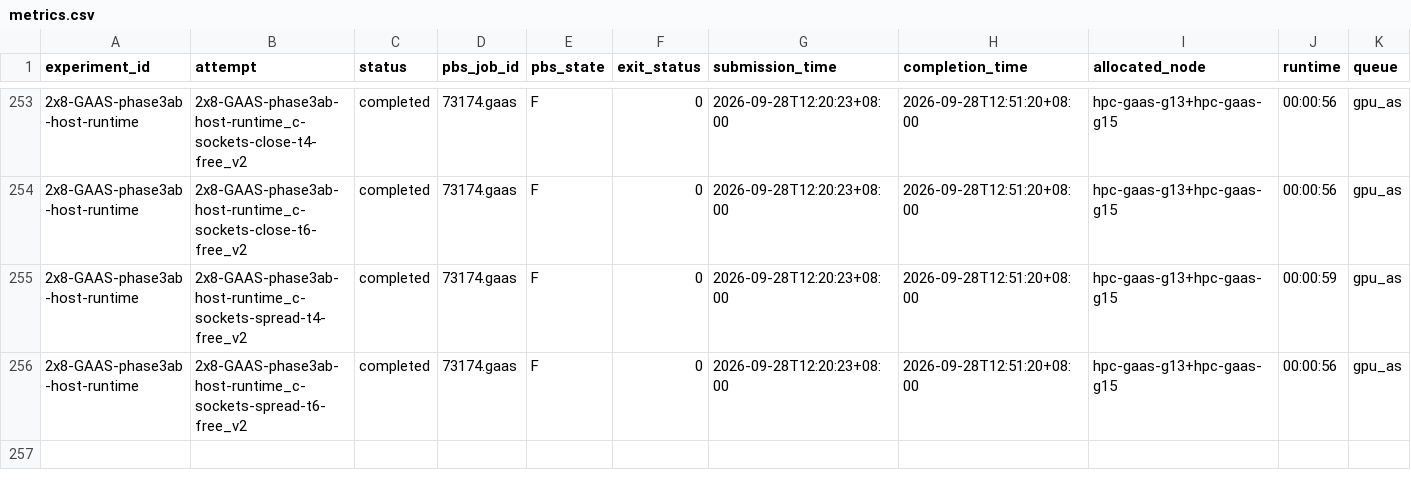
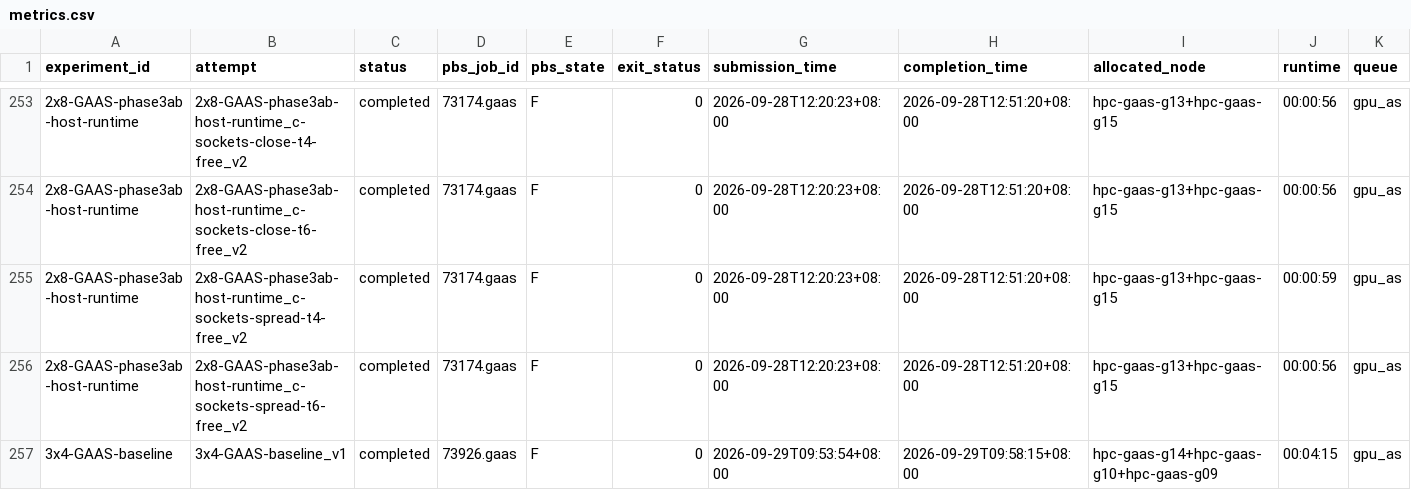
Before and after one commit to QuangPham2404/HPL-MxP-Agent-Test, a CSV file: results/metrics.csv, drawn as a sheet; only a part is shown, gaps mark what is left out; rows hold the shown columns only; the diff names each change by its address in the sheet, - before the commit and + after, or states it on an @@ line.

Commit message:
Record TASK-3X4-000 3x4-GAAS baseline v1 evidence and completion

```diff
--- a/results/metrics.csv
+++ b/results/metrics.csv
+row 257: 3x4-GAAS-baseline | 3x4-GAAS-baseline_v1 | completed | 73926.gaas | F | 0 | 2026-09-29T09:53:54+08:00 | 2026-09-29T09:58:15+08:00 | hpc-gaas-g14+hpc-gaas-g10+hpc-gaas-g09 | 00:04:15 | gpu_as
```
Also changed, not shown: 8 other files.
